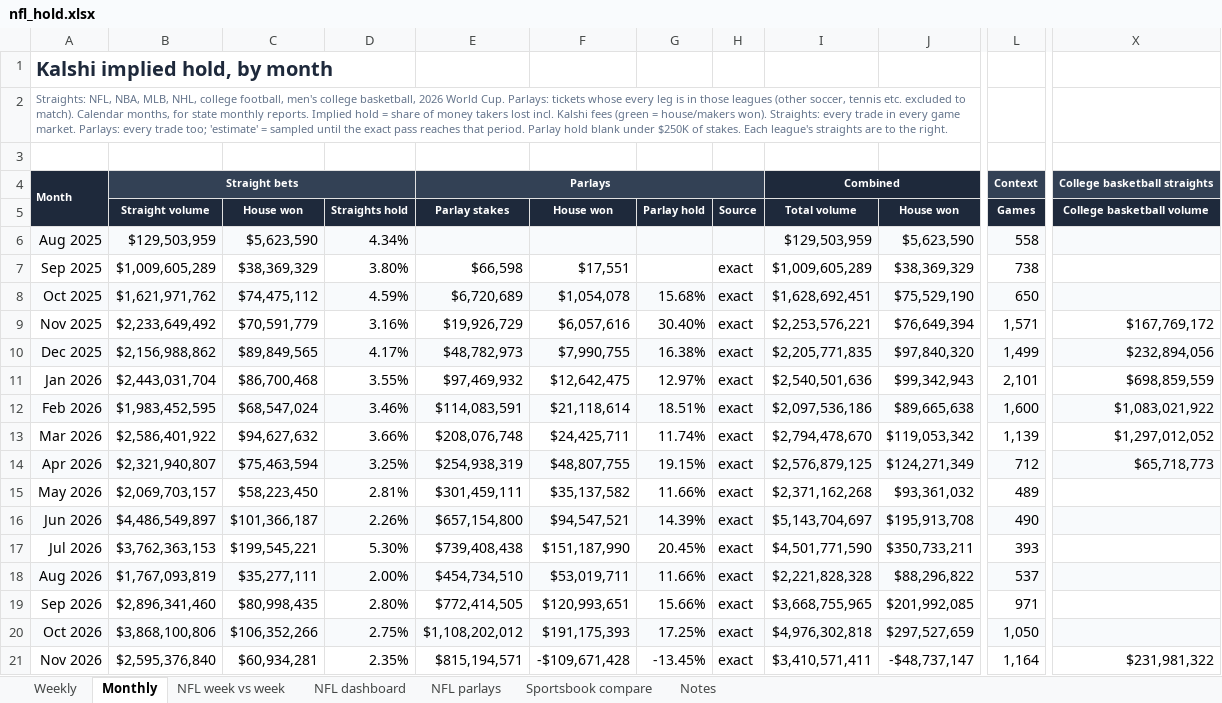
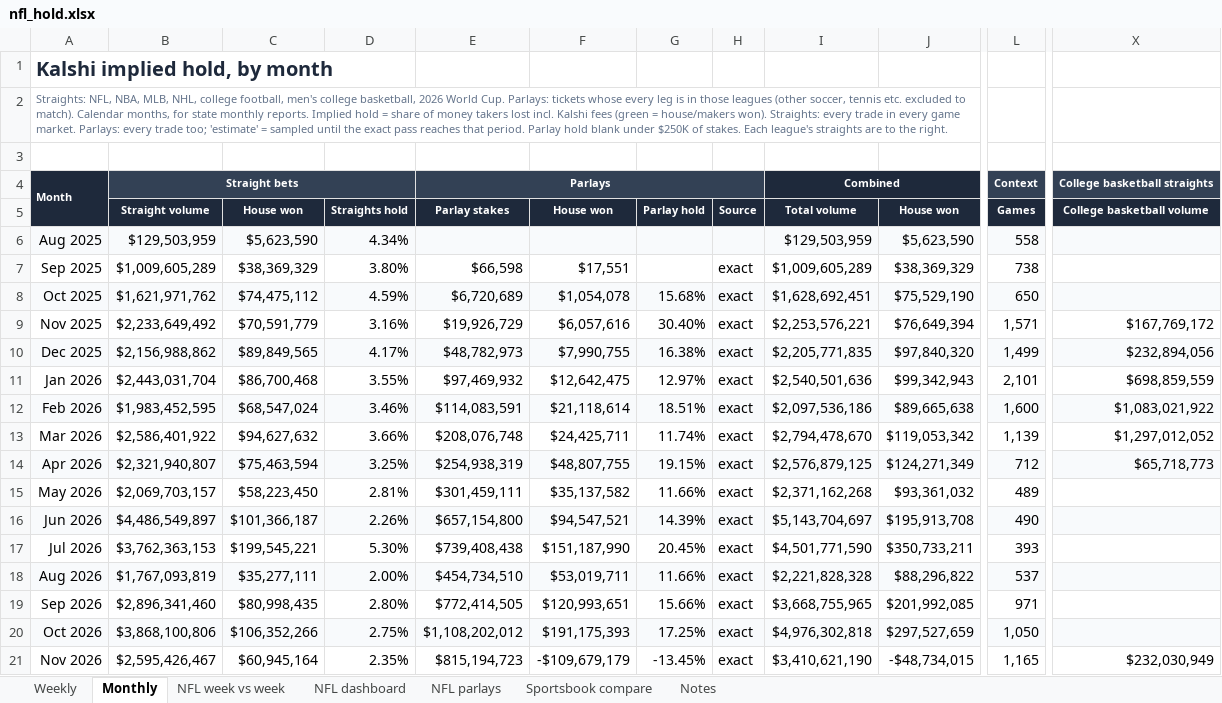
Before and after one commit to yager2/sports-volume, an Excel workbook: nfl_hold.xlsx, sheet Monthly, drawn as a sheet; only a part is shown, gaps mark what is left out; values as stored, in another font and other column widths than the file's, no borders; charts and pictures and conditional formats not drawn; the diff names each change by its address in the sheet, - before the commit and + after, or states it on an @@ line.

```diff
--- a/nfl_hold.xlsx (sheet Monthly)
+++ b/nfl_hold.xlsx (sheet Monthly)
-B21 (Straight volume): $2,595,376,840
+B21 (Straight volume): $2,595,426,467
-C21 (House won): $60,934,281
+C21 (House won): $60,945,164
-E21 (Parlay stakes): $815,194,571
+E21 (Parlay stakes): $815,194,723
-F21 (House won): -$109,671,428
+F21 (House won): -$109,679,179
-I21 (Total volume): $3,410,571,411
+I21 (Total volume): $3,410,621,190
-J21 (House won): -$48,737,147
+J21 (House won): -$48,734,015
-L21 (Games): 1,164
+L21 (Games): 1,165
-X21 (College basketball volume): $231,981,322
+X21 (College basketball volume): $232,030,949
```
Also changed, not shown: sheet NFL parlays, sheet Weekly, sheet Notes, sheet NFL dashboard, 28 other files.
